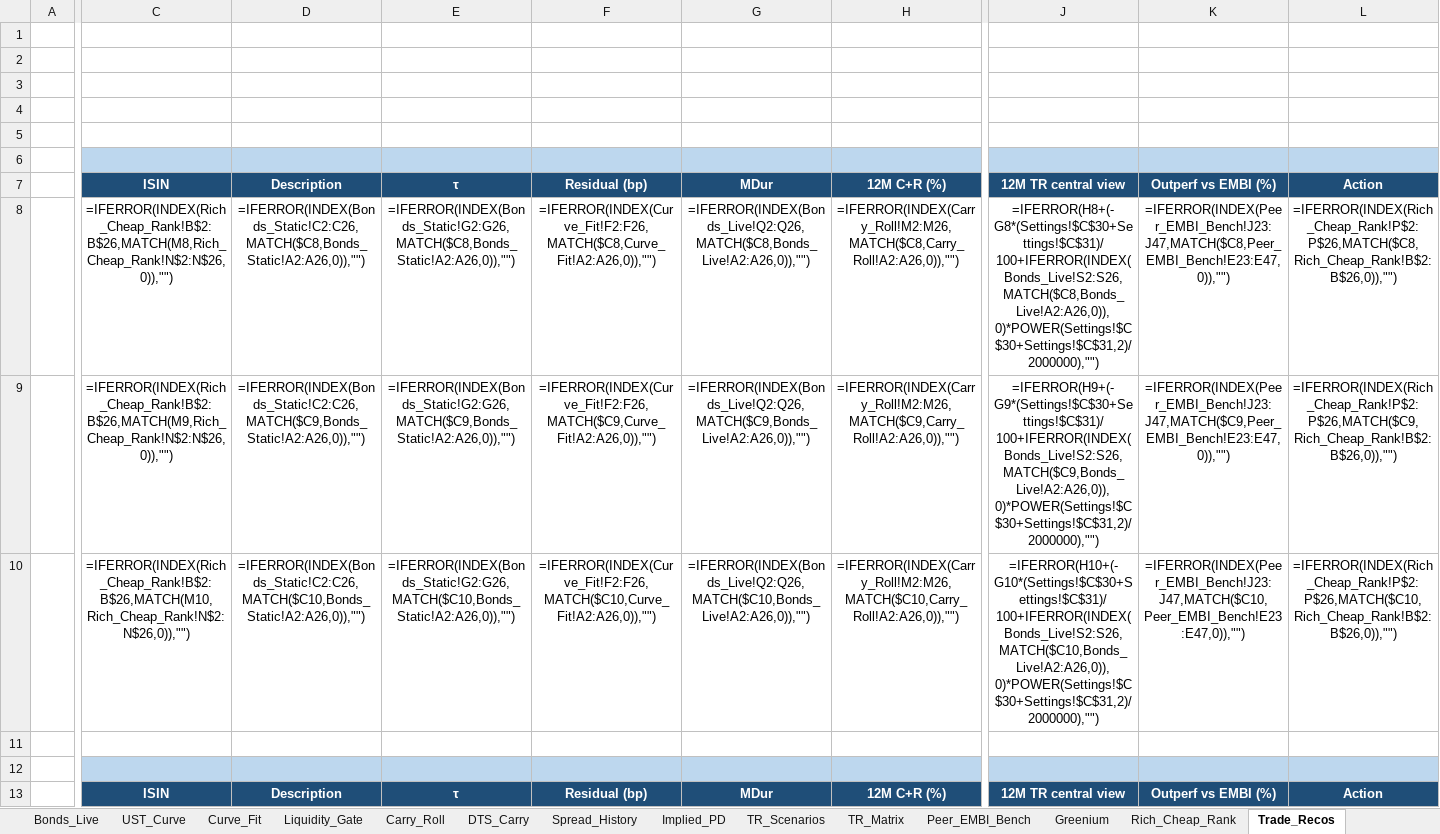
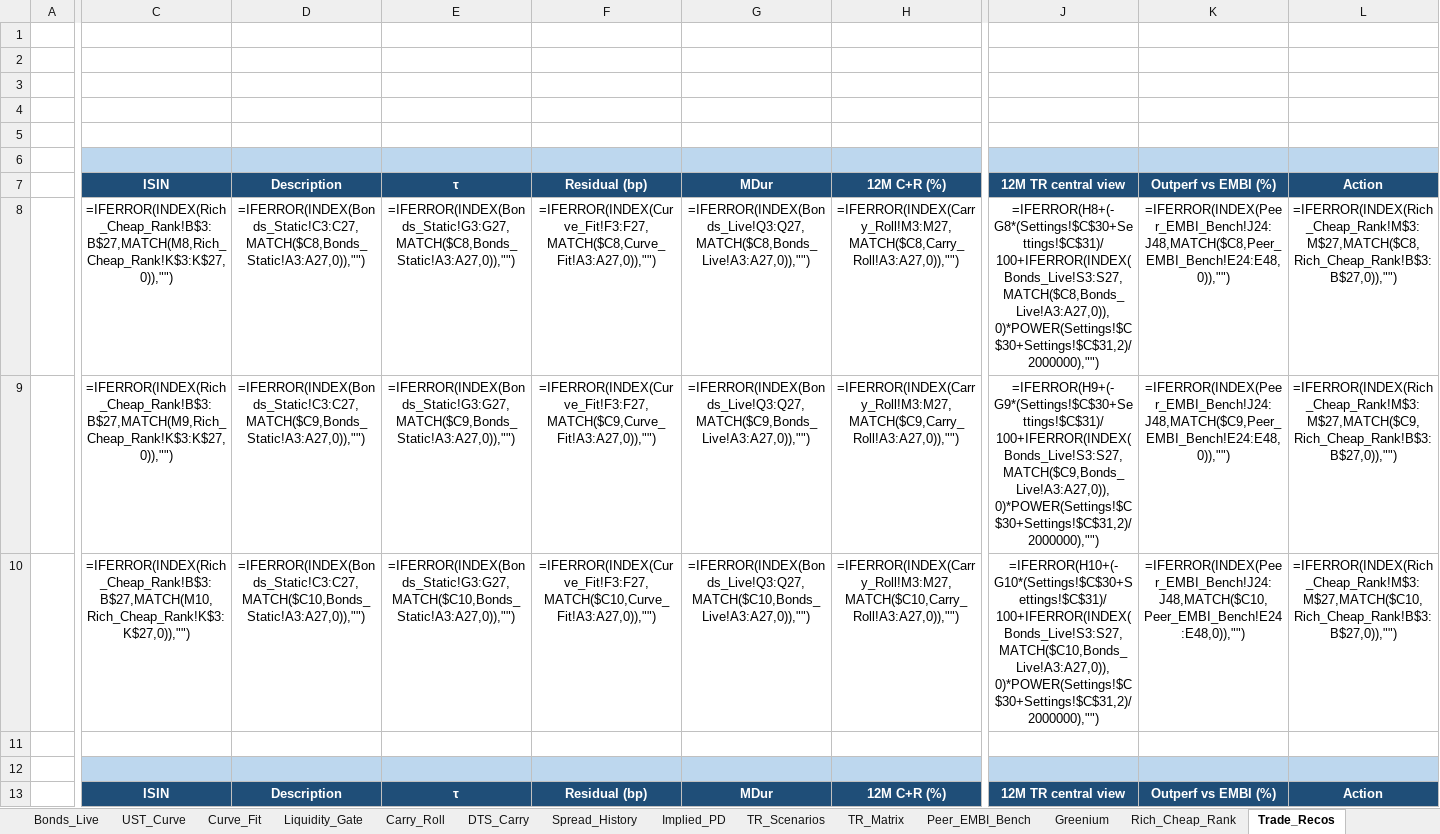
Before and after one commit to thebetorojas-stack/Data, an Excel workbook: CHL_USD_Sovereign_Curve_Template.xlsx, sheet Trade_Recos, drawn as a sheet; only a part is shown, gaps mark what is left out; values as stored, in another font and other column widths than the file's, no borders; formulas without a stored value are shown as written; conditional formats not drawn; the diff covers the shown part only; the diff names each change by its address in the sheet, - before the commit and + after, or states it on an @@ line.

```diff
--- a/CHL_USD_Sovereign_Curve_Template.xlsx (sheet Trade_Recos)
+++ b/CHL_USD_Sovereign_Curve_Template.xlsx (sheet Trade_Recos)
-C8: =IFERROR(INDEX(Rich_Cheap_Rank!B$2:B$26,MATCH(M8,Rich_Cheap_Rank!N$2:N$26,0)),"")
+C8: =IFERROR(INDEX(Rich_Cheap_Rank!B$3:B$27,MATCH(M8,Rich_Cheap_Rank!K$3:K$27,0)),"")
-D8: =IFERROR(INDEX(Bonds_Static!C2:C26,MATCH($C8,Bonds_Static!A2:A26,0)),"")
+D8: =IFERROR(INDEX(Bonds_Static!C3:C27,MATCH($C8,Bonds_Static!A3:A27,0)),"")
-E8: =IFERROR(INDEX(Bonds_Static!G2:G26,MATCH($C8,Bonds_Static!A2:A26,0)),"")
+E8: =IFERROR(INDEX(Bonds_Static!G3:G27,MATCH($C8,Bonds_Static!A3:A27,0)),"")
-F8: =IFERROR(INDEX(Curve_Fit!F2:F26,MATCH($C8,Curve_Fit!A2:A26,0)),"")
+F8: =IFERROR(INDEX(Curve_Fit!F3:F27,MATCH($C8,Curve_Fit!A3:A27,0)),"")
-G8: =IFERROR(INDEX(Bonds_Live!Q2:Q26,MATCH($C8,Bonds_Live!A2:A26,0)),"")
+G8: =IFERROR(INDEX(Bonds_Live!Q3:Q27,MATCH($C8,Bonds_Live!A3:A27,0)),"")
-H8: =IFERROR(INDEX(Carry_Roll!M2:M26,MATCH($C8,Carry_Roll!A2:A26,0)),"")
+H8: =IFERROR(INDEX(Carry_Roll!M3:M27,MATCH($C8,Carry_Roll!A3:A27,0)),"")
-J8: =IFERROR(H8+(-G8*(Settings!$C$30+Settings!$C$31)/100+IFERROR(INDEX(Bonds_Live!S2:S26,MATCH($C8,Bonds_Live!A2:A26,0)),0)*POWER(Settings!$C$30+Settings!$C$31,2)/2000000),"")
+J8: =IFERROR(H8+(-G8*(Settings!$C$30+Settings!$C$31)/100+IFERROR(INDEX(Bonds_Live!S3:S27,MATCH($C8,Bonds_Live!A3:A27,0)),0)*POWER(Settings!$C$30+Settings!$C$31,2)/2000000),"")
-K8: =IFERROR(INDEX(Peer_EMBI_Bench!J23:J47,MATCH($C8,Peer_EMBI_Bench!E23:E47,0)),"")
+K8: =IFERROR(INDEX(Peer_EMBI_Bench!J24:J48,MATCH($C8,Peer_EMBI_Bench!E24:E48,0)),"")
-L8: =IFERROR(INDEX(Rich_Cheap_Rank!P$2:P$26,MATCH($C8,Rich_Cheap_Rank!B$2:B$26,0)),"")
+L8: =IFERROR(INDEX(Rich_Cheap_Rank!M$3:M$27,MATCH($C8,Rich_Cheap_Rank!B$3:B$27,0)),"")
-C9: =IFERROR(INDEX(Rich_Cheap_Rank!B$2:B$26,MATCH(M9,Rich_Cheap_Rank!N$2:N$26,0)),"")
+C9: =IFERROR(INDEX(Rich_Cheap_Rank!B$3:B$27,MATCH(M9,Rich_Cheap_Rank!K$3:K$27,0)),"")
-D9: =IFERROR(INDEX(Bonds_Static!C2:C26,MATCH($C9,Bonds_Static!A2:A26,0)),"")
+D9: =IFERROR(INDEX(Bonds_Static!C3:C27,MATCH($C9,Bonds_Static!A3:A27,0)),"")
-E9: =IFERROR(INDEX(Bonds_Static!G2:G26,MATCH($C9,Bonds_Static!A2:A26,0)),"")
+E9: =IFERROR(INDEX(Bonds_Static!G3:G27,MATCH($C9,Bonds_Static!A3:A27,0)),"")
-F9: =IFERROR(INDEX(Curve_Fit!F2:F26,MATCH($C9,Curve_Fit!A2:A26,0)),"")
+F9: =IFERROR(INDEX(Curve_Fit!F3:F27,MATCH($C9,Curve_Fit!A3:A27,0)),"")
-G9: =IFERROR(INDEX(Bonds_Live!Q2:Q26,MATCH($C9,Bonds_Live!A2:A26,0)),"")
+G9: =IFERROR(INDEX(Bonds_Live!Q3:Q27,MATCH($C9,Bonds_Live!A3:A27,0)),"")
-H9: =IFERROR(INDEX(Carry_Roll!M2:M26,MATCH($C9,Carry_Roll!A2:A26,0)),"")
+H9: =IFERROR(INDEX(Carry_Roll!M3:M27,MATCH($C9,Carry_Roll!A3:A27,0)),"")
-J9: =IFERROR(H9+(-G9*(Settings!$C$30+Settings!$C$31)/100+IFERROR(INDEX(Bonds_Live!S2:S26,MATCH($C9,Bonds_Live!A2:A26,0)),0)*POWER(Settings!$C$30+Settings!$C$31,2)/2000000),"")
+J9: =IFERROR(H9+(-G9*(Settings!$C$30+Settings!$C$31)/100+IFERROR(INDEX(Bonds_Live!S3:S27,MATCH($C9,Bonds_Live!A3:A27,0)),0)*POWER(Settings!$C$30+Settings!$C$31,2)/2000000),"")
-K9: =IFERROR(INDEX(Peer_EMBI_Bench!J23:J47,MATCH($C9,Peer_EMBI_Bench!E23:E47,0)),"")
+K9: =IFERROR(INDEX(Peer_EMBI_Bench!J24:J48,MATCH($C9,Peer_EMBI_Bench!E24:E48,0)),"")
-L9: =IFERROR(INDEX(Rich_Cheap_Rank!P$2:P$26,MATCH($C9,Rich_Cheap_Rank!B$2:B$26,0)),"")
+L9: =IFERROR(INDEX(Rich_Cheap_Rank!M$3:M$27,MATCH($C9,Rich_Cheap_Rank!B$3:B$27,0)),"")
-C10: =IFERROR(INDEX(Rich_Cheap_Rank!B$2:B$26,MATCH(M10,Rich_Cheap_Rank!N$2:N$26,0)),"")
+C10: =IFERROR(INDEX(Rich_Cheap_Rank!B$3:B$27,MATCH(M10,Rich_Cheap_Rank!K$3:K$27,0)),"")
-D10: =IFERROR(INDEX(Bonds_Static!C2:C26,MATCH($C10,Bonds_Static!A2:A26,0)),"")
+D10: =IFERROR(INDEX(Bonds_Static!C3:C27,MATCH($C10,Bonds_Static!A3:A27,0)),"")
-E10: =IFERROR(INDEX(Bonds_Static!G2:G26,MATCH($C10,Bonds_Static!A2:A26,0)),"")
+E10: =IFERROR(INDEX(Bonds_Static!G3:G27,MATCH($C10,Bonds_Static!A3:A27,0)),"")
-F10: =IFERROR(INDEX(Curve_Fit!F2:F26,MATCH($C10,Curve_Fit!A2:A26,0)),"")
+F10: =IFERROR(INDEX(Curve_Fit!F3:F27,MATCH($C10,Curve_Fit!A3:A27,0)),"")
-G10: =IFERROR(INDEX(Bonds_Live!Q2:Q26,MATCH($C10,Bonds_Live!A2:A26,0)),"")
+G10: =IFERROR(INDEX(Bonds_Live!Q3:Q27,MATCH($C10,Bonds_Live!A3:A27,0)),"")
-H10: =IFERROR(INDEX(Carry_Roll!M2:M26,MATCH($C10,Carry_Roll!A2:A26,0)),"")
+H10: =IFERROR(INDEX(Carry_Roll!M3:M27,MATCH($C10,Carry_Roll!A3:A27,0)),"")
-J10: =IFERROR(H10+(-G10*(Settings!$C$30+Settings!$C$31)/100+IFERROR(INDEX(Bonds_Live!S2:S26,MATCH($C10,Bonds_Live!A2:A26,0)),0)*POWER(Settings!$C$30+Settings!$C$31,2)/2000000),"")
+J10: =IFERROR(H10+(-G10*(Settings!$C$30+Settings!$C$31)/100+IFERROR(INDEX(Bonds_Live!S3:S27,MATCH($C10,Bonds_Live!A3:A27,0)),0)*POWER(Settings!$C$30+Settings!$C$31,2)/2000000),"")
-K10: =IFERROR(INDEX(Peer_EMBI_Bench!J23:J47,MATCH($C10,Peer_EMBI_Bench!E23:E47,0)),"")
+K10: =IFERROR(INDEX(Peer_EMBI_Bench!J24:J48,MATCH($C10,Peer_EMBI_Bench!E24:E48,0)),"")
-L10: =IFERROR(INDEX(Rich_Cheap_Rank!P$2:P$26,MATCH($C10,Rich_Cheap_Rank!B$2:B$26,0)),"")
+L10: =IFERROR(INDEX(Rich_Cheap_Rank!M$3:M$27,MATCH($C10,Rich_Cheap_Rank!B$3:B$27,0)),"")
```
Also changed, not shown: 41 edited cells and merged cells elsewhere in this sheet, sheet Bonds_Static, sheet TR_Scenarios, sheet Bonds_Live, sheet Peer_EMBI_Bench, sheet Spread_History, sheet Rich_Cheap_Rank, 10 more sheets, 1 other file.
